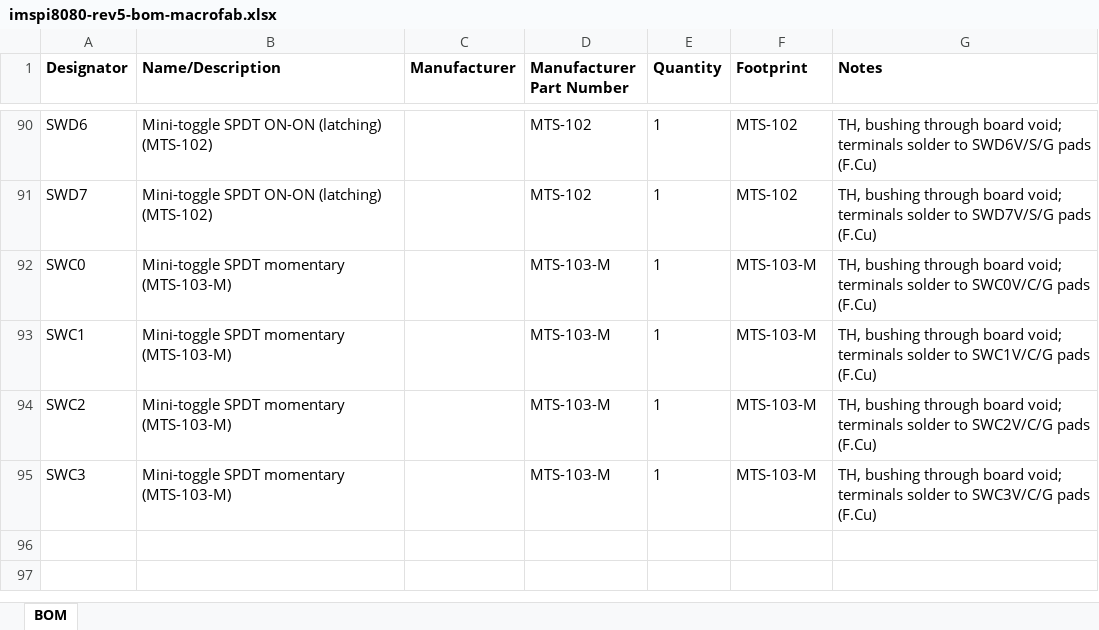
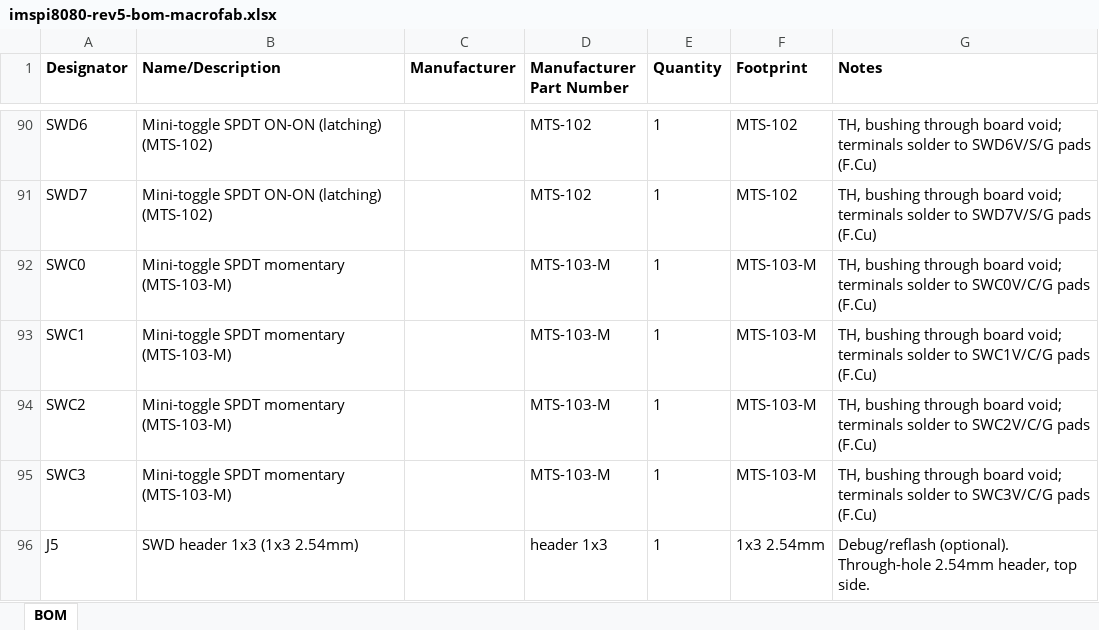
Before and after one commit to sean-galloway/RaspberyPi-IMSAI-8080, an Excel workbook: hardware/fab-rev5/macrofab/imspi8080-rev5-bom-macrofab.xlsx, sheet BOM, drawn as a sheet; only a part is shown, gaps mark what is left out; values as stored, in another font and other column widths than the file's, no borders; the diff names each change by its address in the sheet, - before the commit and + after, or states it on an @@ line.

Commit message:
fab(rev5): add J5 debug header to assembly data (both vendors)
J5 1x3 2.54mm TH header now in BOM+CPL (JLCPCB) and BOM+XYRS (MacroFab):
position (203.375, 98.875) rot 0 Top from the board footprint (pads
N$1/N$2/GND). Verified 1:1 at 95 rows per vendor. Only R17/R18 spares
remain user-fitted. Zips + README refreshed.

```diff
--- a/hardware/fab-rev5/macrofab/imspi8080-rev5-bom-macrofab.xlsx (sheet BOM)
+++ b/hardware/fab-rev5/macrofab/imspi8080-rev5-bom-macrofab.xlsx (sheet BOM)
+row 96: J5 | SWD header 1x3 (1x3 2.54mm) |  | header 1x3 | 1 | 1x3 2.54mm | Debug/reflash (optional). Through-hole 2.54mm header, top side.
```
Also changed, not shown: hardware/fab-rev5/imspi8080-rev5-bom.xlsx, 8 other files.
